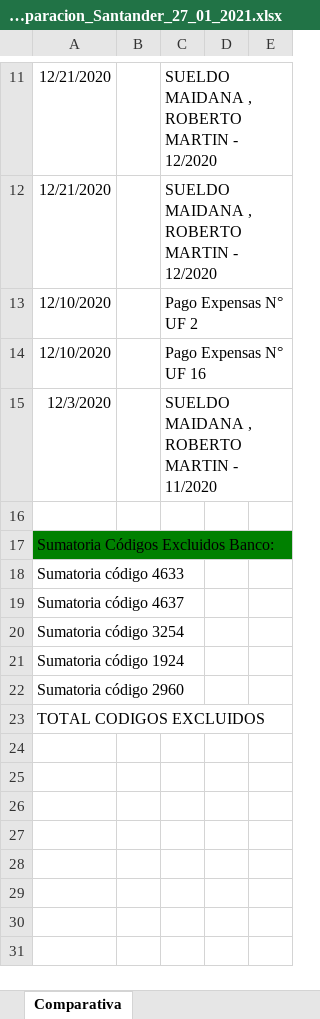
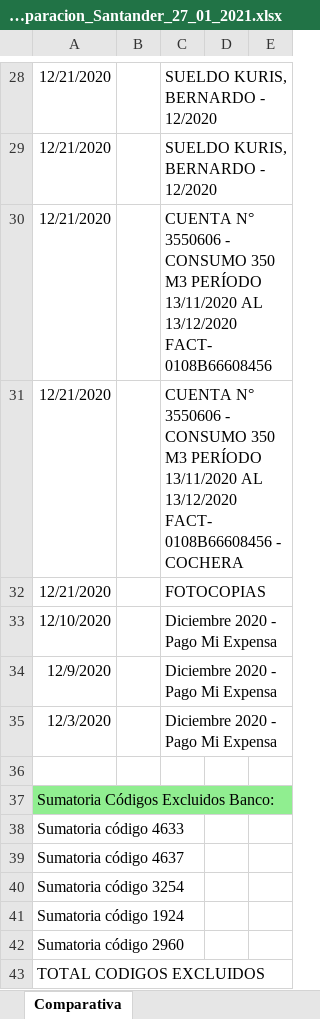
Before and after one commit to martinr84/ComparadorWebform, an Excel workbook: ComparadorWebform/Archivos/Output/ArchivoComparacion_Santander_27_01_2021.xlsx, sheet Comparativa, drawn as a sheet; only a part is shown, gaps mark what is left out; values as stored, in another font and other column widths than the file's, no borders; removed rows and columns are numbered as before the commit, all else as after; the diff covers the shown part only; the diff names each change by its address in the sheet, - before the commit and + after, or states it on an @@ line.

```diff
--- a/ComparadorWebform/Archivos/Output/ArchivoComparacion_Santander_27_01_2021.xlsx (sheet Comparativa)
+++ b/ComparadorWebform/Archivos/Output/ArchivoComparacion_Santander_27_01_2021.xlsx (sheet Comparativa)
-C28:C29: SUELDO MAIDANA , ROBERTO MARTIN - 12/2020
+C28:C29: SUELDO KURIS, BERNARDO - 12/2020
+row 30: 12/21/2020 |  | CUENTA N° 3550606 - CONSUMO 350 M3 PERÍODO 13/11/2020 AL 13/12/2020 FACT- 0108B66608456
+row 31: 12/21/2020 |  | CUENTA N° 3550606 - CONSUMO 350 M3 PERÍODO 13/11/2020 AL 13/12/2020 FACT- 0108B66608456 - COCHERA
+row 32: 12/21/2020 |  | FOTOCOPIAS
-C33: Pago Expensas N° UF 2
+C33: Diciembre 2020 - Pago Mi Expensa
-row 14: 12/10/2020 |  | Pago Expensas N° UF 16
+row 34: 12/9/2020 |  | Diciembre 2020 - Pago Mi Expensa
-C35: SUELDO MAIDANA , ROBERTO MARTIN - 11/2020
+C35: Diciembre 2020 - Pago Mi Expensa
-A37 fill: #008000
+A37 fill: #90EE90
```
Also changed, not shown: 18 added rows, 1 removed row and 3 edited cells elsewhere in this sheet, ComparadorWebform/Archivos/Output/ArchivoComparacion_Galicia_27_01_2021.xlsx, ComparadorWebform/Archivos/Output/ArchivoComparacion_ICBC_27_01_2021.xlsx, 5 other files.
